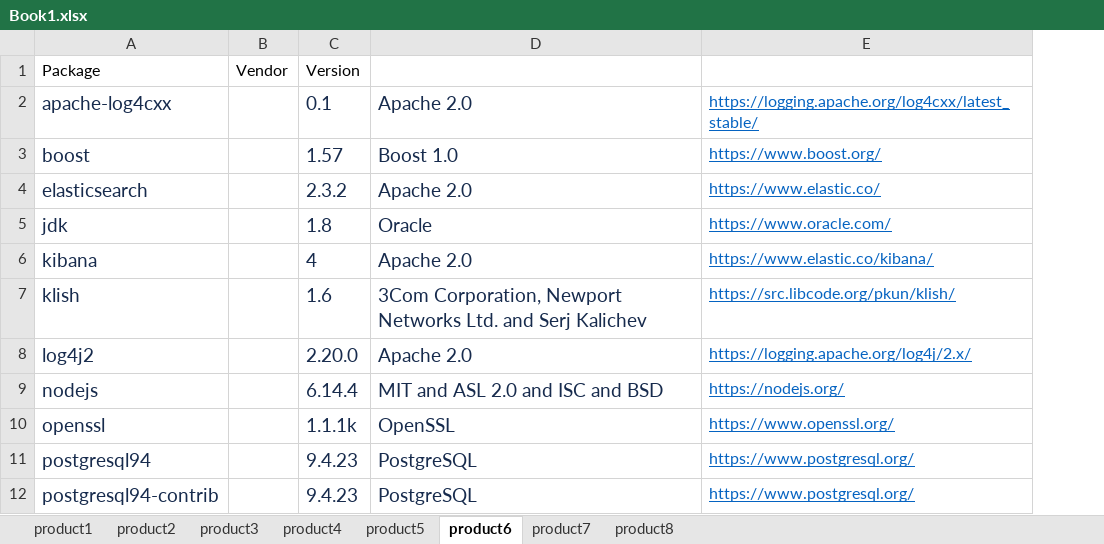
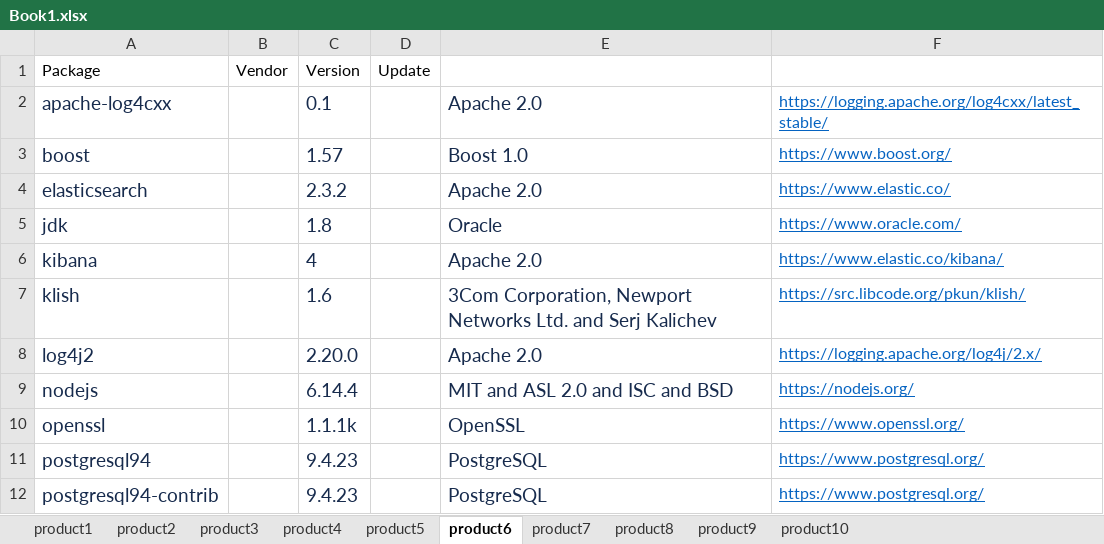
Before and after one commit to pzaptest1/getcvefromcpe, an Excel workbook: Book1.xlsx, sheet product6, drawn as a sheet; only a part is shown; values as stored, in another font and other column widths than the file's, no borders; the diff names each change by its address in the sheet, - before the commit and + after, or states it on an @@ line.

Commit message:
better input validation and inclusion of update column

```diff
--- a/Book1.xlsx (sheet product6)
+++ b/Book1.xlsx (sheet product6)
+sheet tab: product9
+sheet tab: product10
+column D, row 1: Update
```
Also changed, not shown: sheet product4, sheet product1, sheet product8, sheet product5, sheet product3, sheet product2, 1 more sheet, charts or pictures, 1 other file.
